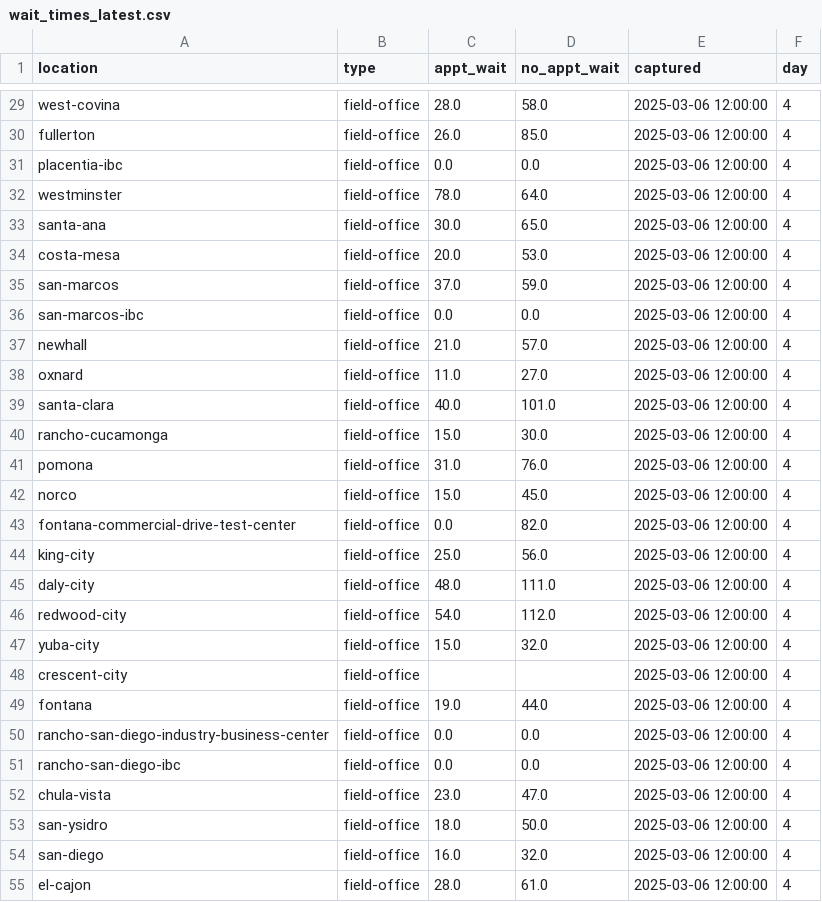
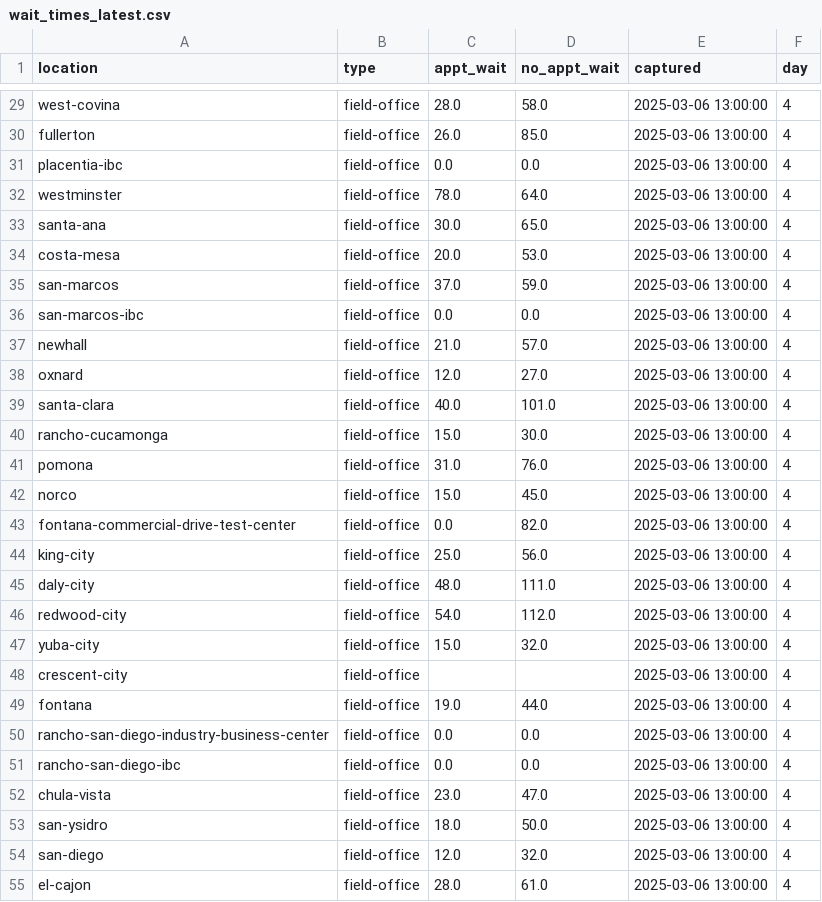
Before and after one commit to stiles/ca-dmv, a CSV file: data/processed/wait_times_latest.csv, drawn as a sheet; only a part is shown, gaps mark what is left out; the diff covers the shown part only; the diff names each change by its address in the sheet, - before the commit and + after, or states it on an @@ line.

```diff
--- a/data/processed/wait_times_latest.csv
+++ b/data/processed/wait_times_latest.csv
-E29:E55 (captured): 2025-03-06 12:00:00
+E29:E55 (captured): 2025-03-06 13:00:00
-C38 (appt_wait): 11.0
+C38 (appt_wait): 12.0
-C54 (appt_wait): 16.0
+C54 (appt_wait): 12.0
```
Also changed, not shown: 169 edited cells elsewhere in this file, 2 other files.
